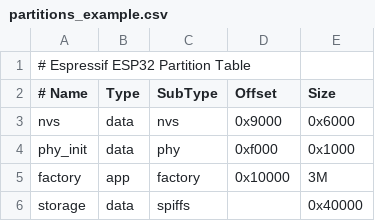
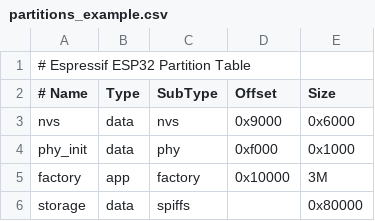
Before and after one commit to luqide/ESP32-Web-Music-Player, a CSV file: partitions_example.csv, drawn as a sheet.

```diff
--- a/partitions_example.csv
+++ b/partitions_example.csv
@@ -5,2 +5,2 @@ phy_init, data, phy,     0xf000,  0x1000
 factory,  app,  factory, 0x10000, 3M
-storage,  data, spiffs, ,         0x40000
+storage,  data, spiffs, ,         0x80000
```
Also changed, not shown: 5 other files.
